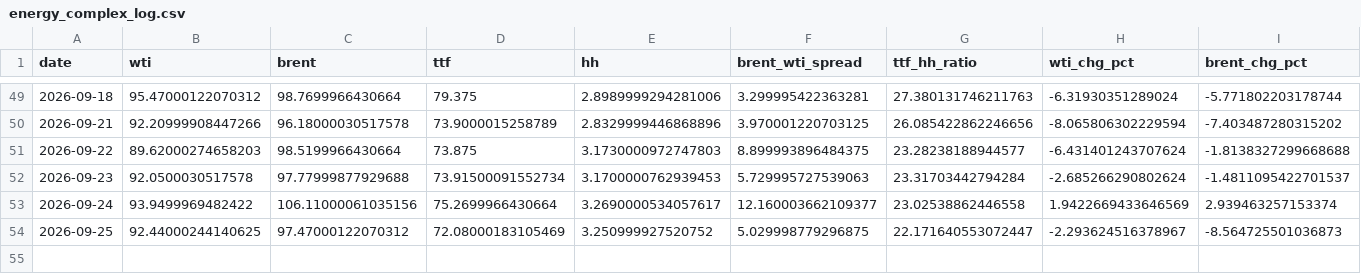
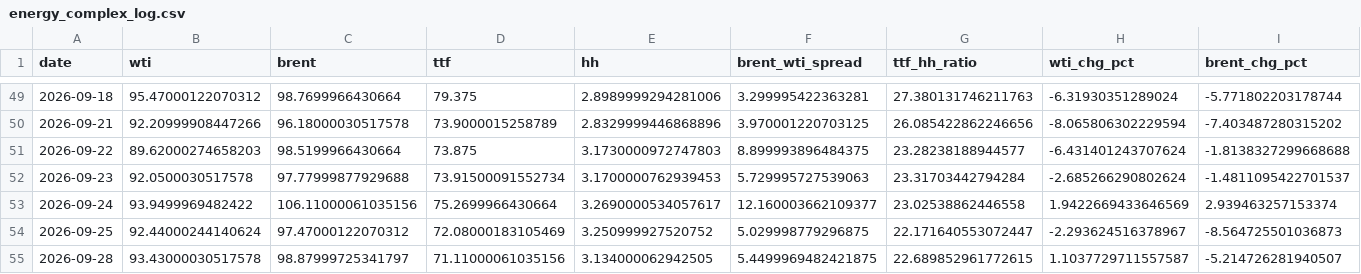
Before and after one commit to Evanssdas/GB-Energy-Complex, a CSV file: energy_complex_log.csv, drawn as a sheet; only a part is shown, gaps mark what is left out; rows hold the shown columns only; the diff names each change by its address in the sheet, - before the commit and + after, or states it on an @@ line.

```diff
--- a/energy_complex_log.csv
+++ b/energy_complex_log.csv
-B54 (wti): 92.44000244140625
+B54 (wti): 92.44000244140624
+row 55: 2026-09-28 | 93.43000030517578 | 98.87999725341797 | 71.11000061035156 | 3.134000062942505 | 5.4499969482421875 | 22.689852961772615 | 1.1037729711557587 | -5.214726281940507
```
Also changed, not shown: 1 other file.
